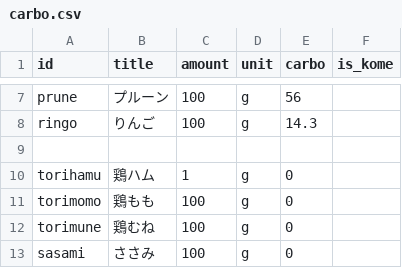
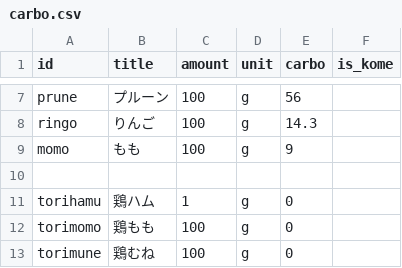
Before and after one commit to harukamm/food-diary, a CSV file: carbo.csv, drawn as a sheet; only a part is shown, gaps mark what is left out; the shorter side is filled out with more unchanged rows; the diff names each change by its address in the sheet, - before the commit and + after, or states it on an @@ line.

```diff
--- a/carbo.csv
+++ b/carbo.csv
+row 9: momo | もも | 100 | g | 9
```
Also changed, not shown: 6 other files.
